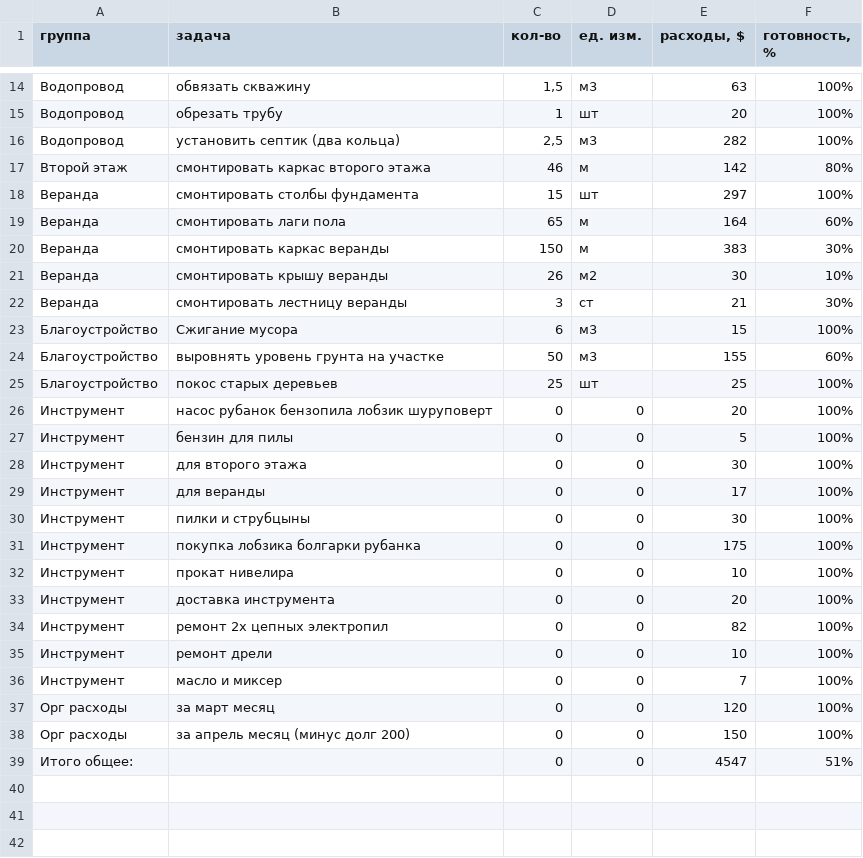
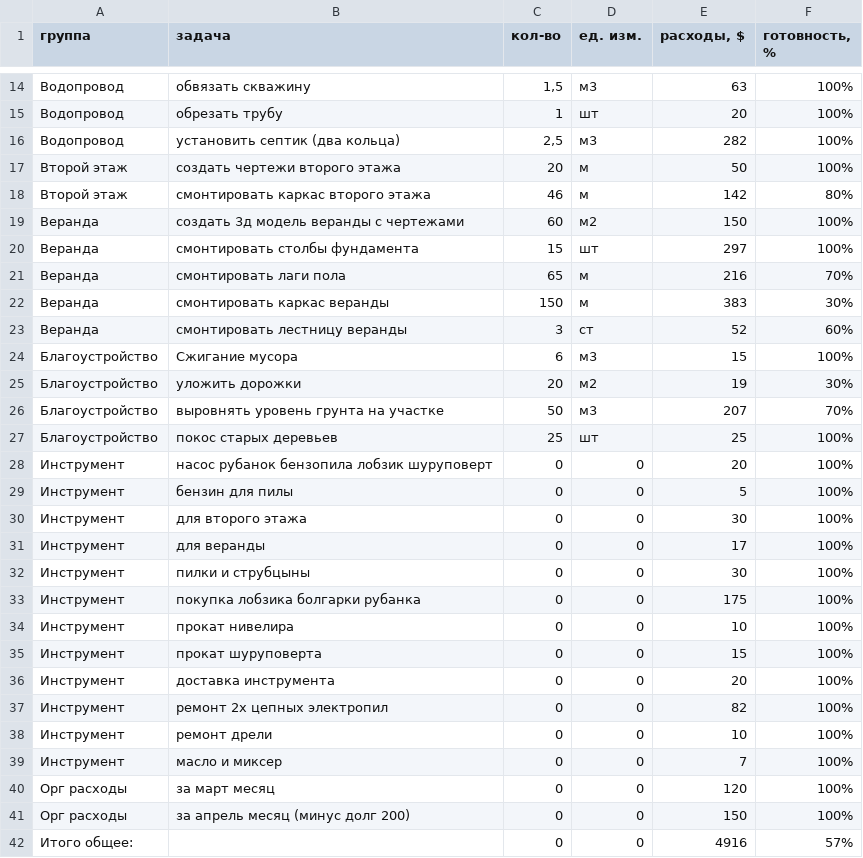
Before and after one commit to peter-hanzo/KD, a CSV file: Документы/Фактические расходы/Расходы 2016_.csv (was Документы/Фактические расходы/Расходы 2016.csv), drawn as a sheet; only a part is shown, gaps mark what is left out.

Commit message:
расходы на 08 мая

```diff
--- a/Документы/Фактические расходы/Расходы 2016.csv
+++ b/Документы/Фактические расходы/Расходы 2016_.csv
@@ -16,10 +16,12 @@
 Водопровод,установить септик (два кольца),"2,5",м3,282,100%
+Второй этаж,создать чертежи второго этажа,20,м,50,100%
 Второй этаж,смонтировать каркас второго этажа,46,м,142,80%
+Веранда,создать 3д модель веранды с чертежами,60,м2,150,100%
 Веранда,смонтировать столбы фундамента,15,шт,297,100%
-Веранда,смонтировать лаги пола,65,м,164,60%
+Веранда,смонтировать лаги пола,65,м,216,70%
 Веранда,смонтировать каркас веранды,150,м,383,30%
-Веранда,смонтировать крышу веранды,26,м2,30,10%
-Веранда,смонтировать лестницу веранды,3,ст,21,30%
+Веранда,смонтировать лестницу веранды,3,ст,52,60%
 Благоустройство,Сжигание мусора,6,м3,15,100%
-Благоустройство,выровнять уровень грунта на участке,50,м3,155,60%
+Благоустройство,уложить дорожки,20,м2,19,30%
+Благоустройство,выровнять уровень грунта на участке,50,м3,207,70%
 Благоустройство,покос старых деревьев,25,шт,25,100%
@@ -32,2 +34,3 @@
 Инструмент,прокат нивелира,0,0,10,100%
+Инструмент,прокат шуруповерта,0,0,15,100%
 Инструмент,доставка инструмента,0,0,20,100%
@@ -38,2 +41,2 @@
 Орг расходы,за апрель месяц (минус долг 200),0,0,150,100%
-Итого общее:, ,0,0,4547,51%
+Итого общее:, ,0,0,4916,57%
```
Also changed, not shown: 7 other files.
